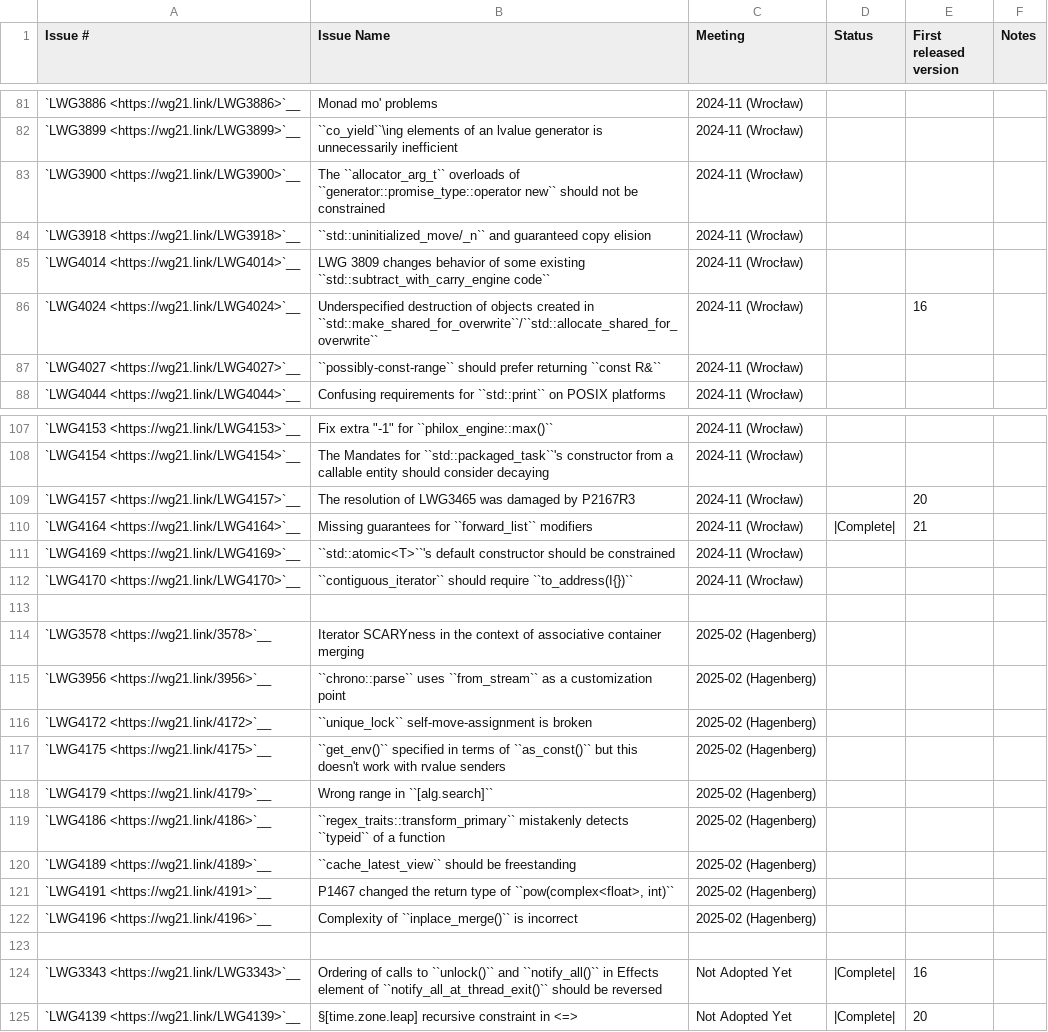
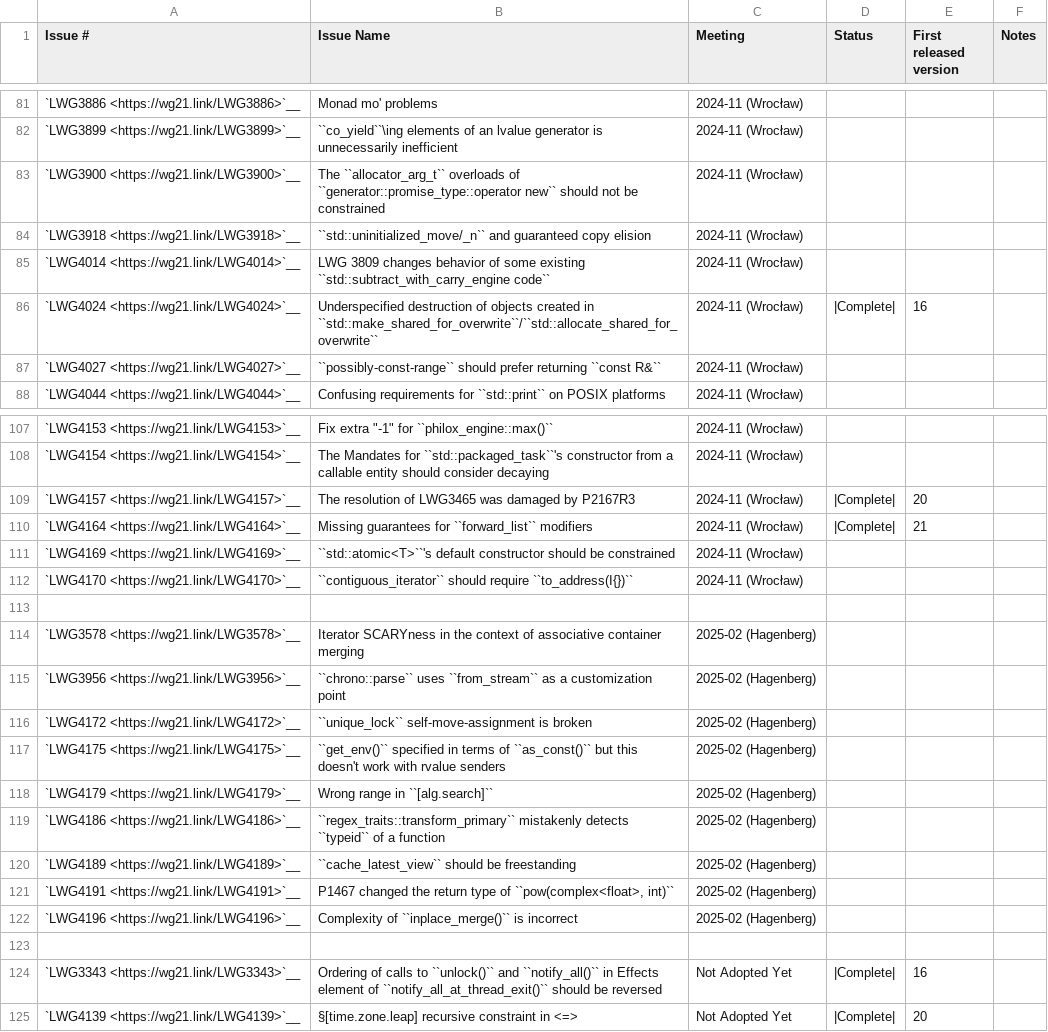
Before and after one commit to wel97459/llvm-rca1802, a CSV file: libcxx/docs/Status/Cxx2cIssues.csv, drawn as a sheet; only a part is shown, gaps mark what is left out.

Commit message:
[libc++][docs] Fix bad status and links in Cxx2cIssues.csv (#147669)
Currently, versions for (already implemented) LWG4024 and LWG4157 are
listed, but they are not marked "Complete" yet.
- LWG4024 was implemented together with P1020R1 + P1973R1 in 154ee4826a0.
- LWG4157 was implemented together with P2167R3 in 8cc5cbc1636b.

Moreover, links for LWG issues resolved in 2025-02 Hagenberg meeting
were broken, they need to be fixed.

```diff
--- a/libcxx/docs/Status/Cxx2cIssues.csv
+++ b/libcxx/docs/Status/Cxx2cIssues.csv
@@ -85,3 +85,3 @@
 "`LWG4014 <https://wg21.link/LWG4014>`__","LWG 3809 changes behavior of some existing ``std::subtract_with_carry_engine code``","2024-11 (Wrocław)","","",""
-"`LWG4024 <https://wg21.link/LWG4024>`__","Underspecified destruction of objects created in ``std::make_shared_for_overwrite``/``std::allocate_shared_for_overwrite``","2024-11 (Wrocław)","","16",""
+"`LWG4024 <https://wg21.link/LWG4024>`__","Underspecified destruction of objects created in ``std::make_shared_for_overwrite``/``std::allocate_shared_for_overwrite``","2024-11 (Wrocław)","|Complete|","16",""
 "`LWG4027 <https://wg21.link/LWG4027>`__","``possibly-const-range`` should prefer returning ``const R&``","2024-11 (Wrocław)","","",""
@@ -108,3 +108,3 @@
 "`LWG4154 <https://wg21.link/LWG4154>`__","The Mandates for ``std::packaged_task``'s constructor from a callable entity should consider decaying","2024-11 (Wrocław)","","",""
-"`LWG4157 <https://wg21.link/LWG4157>`__","The resolution of LWG3465 was damaged by P2167R3","2024-11 (Wrocław)","","20",""
+"`LWG4157 <https://wg21.link/LWG4157>`__","The resolution of LWG3465 was damaged by P2167R3","2024-11 (Wrocław)","|Complete|","20",""
 "`LWG4164 <https://wg21.link/LWG4164>`__","Missing guarantees for ``forward_list`` modifiers","2024-11 (Wrocław)","|Complete|","21",""
@@ -113,11 +113,11 @@
 "","","","","",""
-"`LWG3578 <https://wg21.link/3578>`__","Iterator SCARYness in the context of associative container merging","2025-02 (Hagenberg)","","",""
-"`LWG3956 <https://wg21.link/3956>`__","``chrono::parse`` uses ``from_stream`` as a customization point","2025-02 (Hagenberg)","","",""
-"`LWG4172 <https://wg21.link/4172>`__","``unique_lock`` self-move-assignment is broken","2025-02 (Hagenberg)","","",""
-"`LWG4175 <https://wg21.link/4175>`__","``get_env()`` specified in terms of ``as_const()`` but this doesn't work with rvalue senders","2025-02 (Hagenberg)","","",""
-"`LWG4179 <https://wg21.link/4179>`__","Wrong range in ``[alg.search]``","2025-02 (Hagenberg)","","",""
-"`LWG4186 <https://wg21.link/4186>`__","``regex_traits::transform_primary`` mistakenly detects ``typeid`` of a function","2025-02 (Hagenberg)","","",""
-"`LWG4189 <https://wg21.link/4189>`__","``cache_latest_view`` should be freestanding","2025-02 (Hagenberg)","","",""
-"`LWG4191 <https://wg21.link/4191>`__","P1467 changed the return type of ``pow(complex<float>, int)``","2025-02 (Hagenberg)","","",""
-"`LWG4196 <https://wg21.link/4196>`__","Complexity of ``inplace_merge()`` is incorrect","2025-02 (Hagenberg)","","",""
+"`LWG3578 <https://wg21.link/LWG3578>`__","Iterator SCARYness in the context of associative container merging","2025-02 (Hagenberg)","","",""
+"`LWG3956 <https://wg21.link/LWG3956>`__","``chrono::parse`` uses ``from_stream`` as a customization point","2025-02 (Hagenberg)","","",""
+"`LWG4172 <https://wg21.link/LWG4172>`__","``unique_lock`` self-move-assignment is broken","2025-02 (Hagenberg)","","",""
+"`LWG4175 <https://wg21.link/LWG4175>`__","``get_env()`` specified in terms of ``as_const()`` but this doesn't work with rvalue senders","2025-02 (Hagenberg)","","",""
+"`LWG4179 <https://wg21.link/LWG4179>`__","Wrong range in ``[alg.search]``","2025-02 (Hagenberg)","","",""
+"`LWG4186 <https://wg21.link/LWG4186>`__","``regex_traits::transform_primary`` mistakenly detects ``typeid`` of a function","2025-02 (Hagenberg)","","",""
+"`LWG4189 <https://wg21.link/LWG4189>`__","``cache_latest_view`` should be freestanding","2025-02 (Hagenberg)","","",""
+"`LWG4191 <https://wg21.link/LWG4191>`__","P1467 changed the return type of ``pow(complex<float>, int)``","2025-02 (Hagenberg)","","",""
+"`LWG4196 <https://wg21.link/LWG4196>`__","Complexity of ``inplace_merge()`` is incorrect","2025-02 (Hagenberg)","","",""
 "","","","","",""
```
